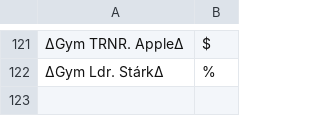
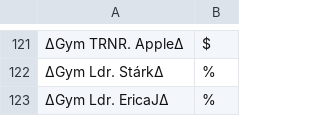
Before and after one commit to Sora-League/Pokemon-Showdown, a CSV file: config/usergroups.csv, drawn as a sheet; only a part is shown, gaps mark what is left out; the diff names each change by its address in the sheet, - before the commit and + after, or states it on an @@ line.

```diff
--- a/config/usergroups.csv
+++ b/config/usergroups.csv
+row 123: ∆Gym Ldr. EricaJ∆ | %
```
Also changed, not shown: config/bucks.csv.
